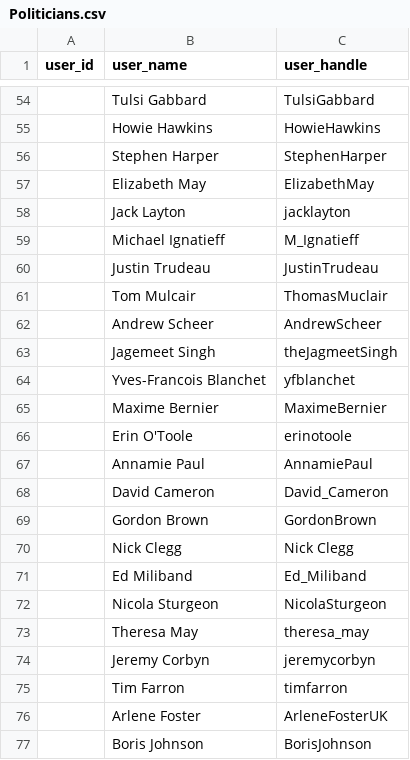
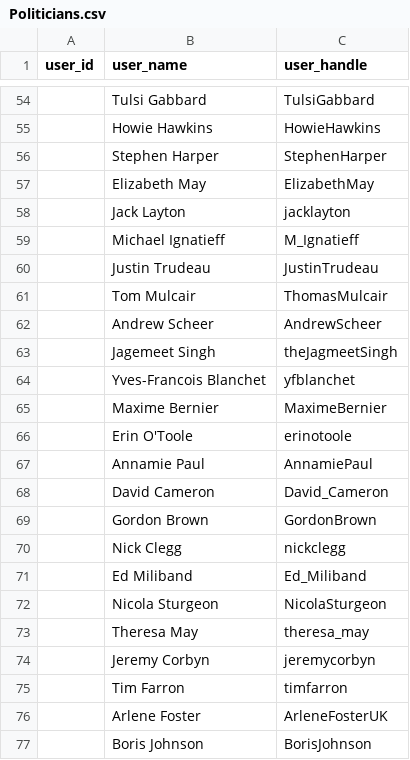
Before and after one commit to eloragh/UT_Austin_LIN_371, a CSV file: Political Compass Project/Politicians.csv, drawn as a sheet; only a part is shown, gaps mark what is left out.

Commit message:
project

```diff
--- a/Political Compass Project/Politicians.csv
+++ b/Political Compass Project/Politicians.csv
@@ -60,3 +60,3 @@ user_id,user_name,user_handle
 ,Justin Trudeau,JustinTrudeau
-,Tom Mulcair,ThomasMuclair
+,Tom Mulcair,ThomasMulcair
 ,Andrew Scheer,AndrewScheer
@@ -69,3 +69,3 @@ user_id,user_name,user_handle
 ,Gordon Brown,GordonBrown
-,Nick Clegg,Nick Clegg
+,Nick Clegg,nickclegg
 ,Ed Miliband,Ed_Miliband
```
Also changed, not shown: 3 other files.
